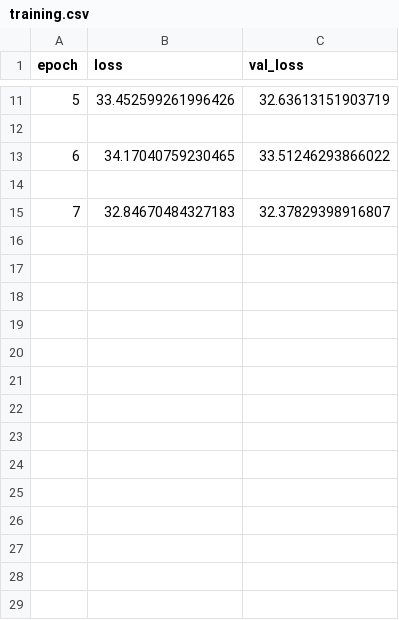
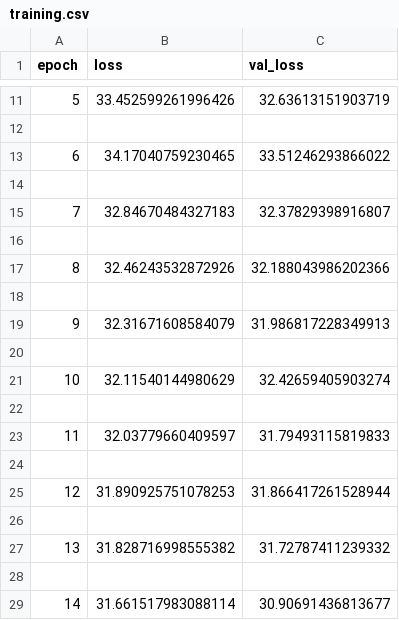
Before and after one commit to pjenpoomjai/LipNet, a CSV file: data/res_logs/2019-02-27-08-37/training.csv, drawn as a sheet; only a part is shown, gaps mark what is left out.

```diff
--- a/data/res_logs/2019-02-27-08-37/training.csv
+++ b/data/res_logs/2019-02-27-08-37/training.csv
@@ -15 +15,15 @@ epoch,loss,val_loss
 7,32.84670484327183,32.37829398916807
+
+8,32.46243532872926,32.188043986202366
+
+9,32.31671608584079,31.986817228349913
+
+10,32.11540144980629,32.42659405903274
+
+11,32.03779660409597,31.79493115819833
+
+12,31.890925751078253,31.866417261528944
+
+13,31.828716998555382,31.72787411239332
+
+14,31.661517983088114,30.90691436813677
```
Also changed, not shown: 9 other files.
